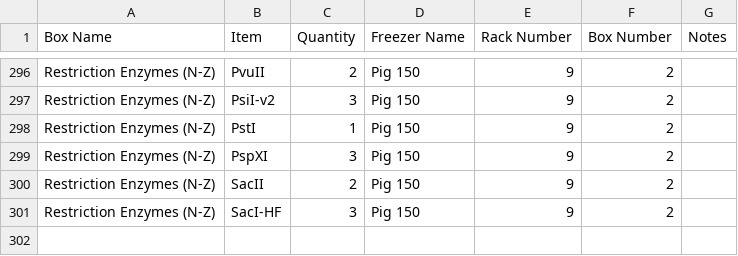
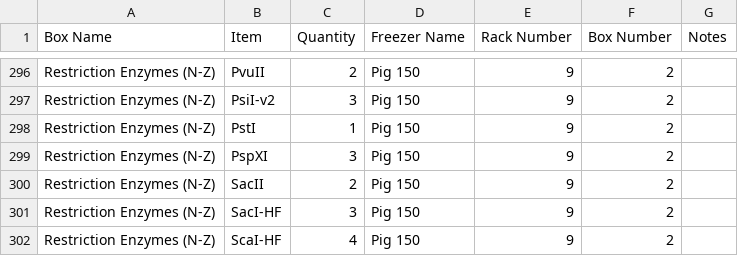
Before and after one commit to bnhenry08/inventory-app, a CSV file: inventory.csv, drawn as a sheet; only a part is shown, gaps mark what is left out; the diff names each change by its address in the sheet, - before the commit and + after, or states it on an @@ line.

Commit message:
Inventory update 2026-08-04 16:29:09.466330

```diff
--- a/inventory.csv
+++ b/inventory.csv
+row 302: Restriction Enzymes (N-Z) | ScaI-HF | 4 | Pig 150 | 9 | 2
```
